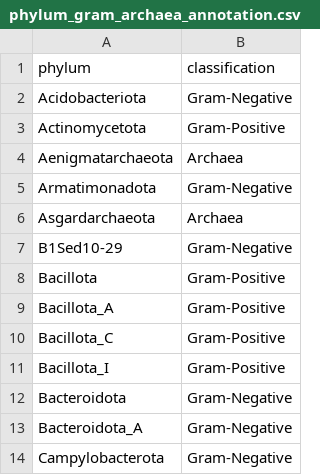
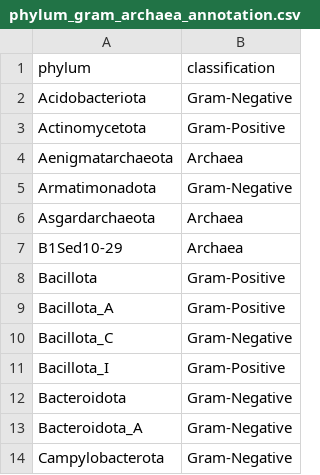
Before and after one commit to sachdevalab/MODIFI, a CSV file: benchmark/specificity/phylum_gram_archaea_annotation.csv, drawn as a sheet; only a part is shown.

Commit message:
Update phylum classification and improve annotation file handling
- Corrected classifications in `phylum_gram_archaea_annotation.csv` for B1Sed10-29 and Bacillota_C.
- Enhanced the R script `plot_unmodified.R` to dynamically locate the annotation file, ensuring robustness in file path handling.

```diff
--- a/benchmark/specificity/phylum_gram_archaea_annotation.csv
+++ b/benchmark/specificity/phylum_gram_archaea_annotation.csv
@@ -6,6 +6,6 @@
 "Asgardarchaeota","Archaea"
-"B1Sed10-29","Gram-Negative"
+"B1Sed10-29","Archaea"
 "Bacillota","Gram-Positive"
 "Bacillota_A","Gram-Positive"
-"Bacillota_C","Gram-Positive"
+"Bacillota_C","Gram-Negative"
 "Bacillota_I","Gram-Positive"
```
Also changed, not shown: 1 other file.
